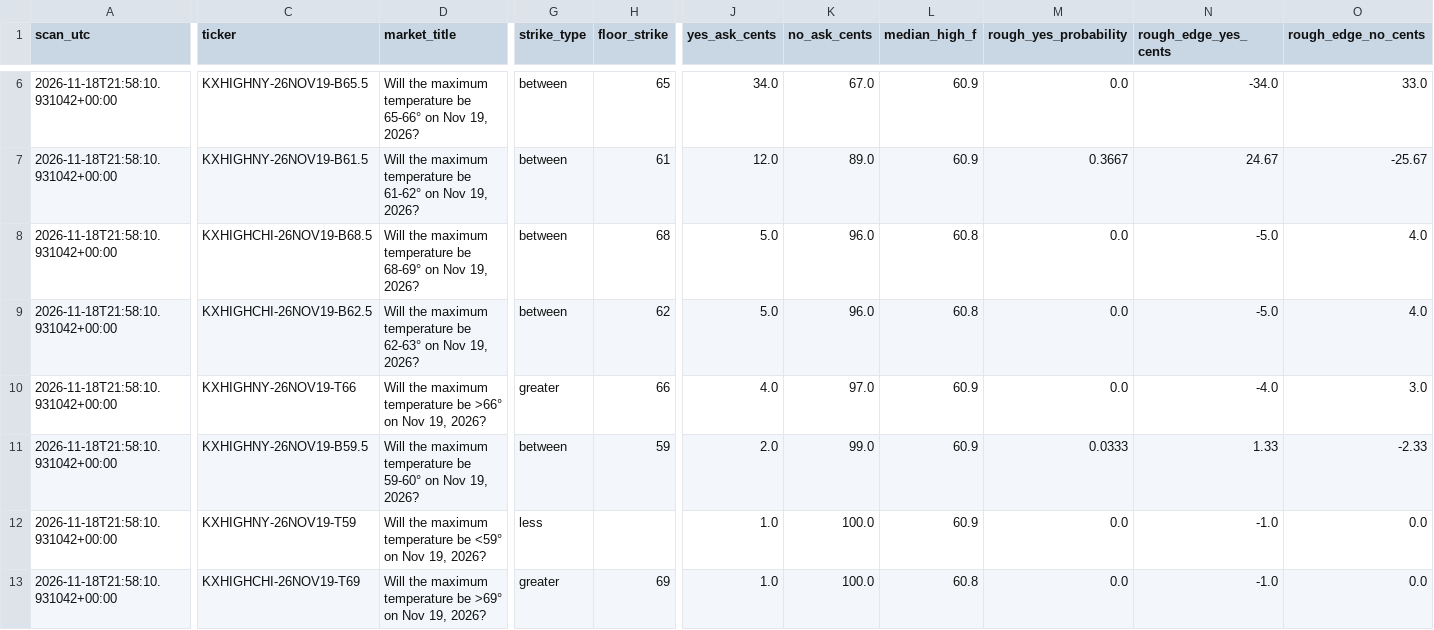
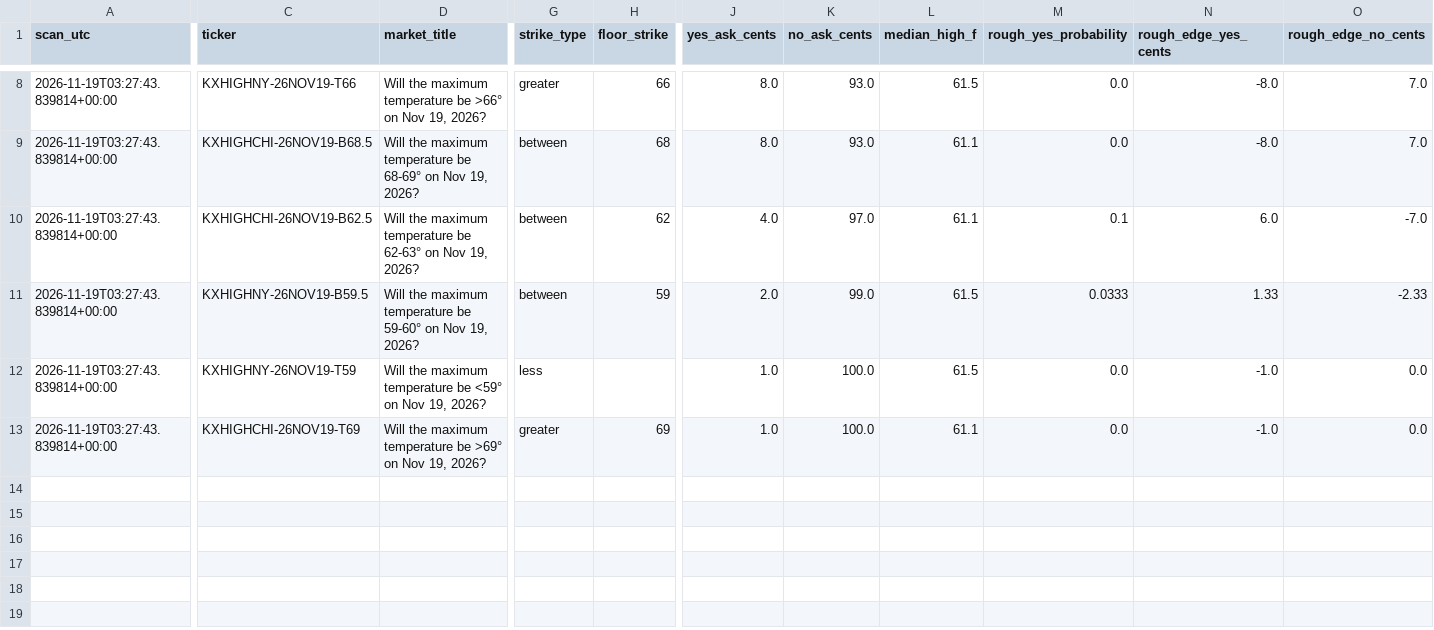
Before and after one commit to hpsyntheticoilsusa-gif/kalshi-ai-paper-trader, a CSV file: data/weather_candidates.csv, drawn as a sheet; only a part is shown, gaps mark what is left out; removed rows and columns are numbered as before the commit, all else as after; rows hold the shown columns only; the diff covers the shown part only; the diff names each change by its address in the sheet, - before the commit and + after, or states it on an @@ line.

```diff
--- a/data/weather_candidates.csv
+++ b/data/weather_candidates.csv
-A8 (scan_utc): 2026-11-18T21:58:10.931042+00:00
+A8 (scan_utc): 2026-11-19T03:27:43.839814+00:00
-C8 (ticker): KXHIGHNY-26NOV19-B65.5
+C8 (ticker): KXHIGHNY-26NOV19-T66
-D8 (market_title): …temperature be 65-66° on Nov…
+D8 (market_title): …temperature be >66° on Nov…
-G8 (strike_type): between
+G8 (strike_type): greater
-H8 (floor_strike): 65
+H8 (floor_strike): 66
-J8 (yes_ask_cents): 34.0
+J8 (yes_ask_cents): 8.0
-K8 (no_ask_cents): 67.0
+K8 (no_ask_cents): 93.0
-L8 (median_high_f): 60.9
+L8 (median_high_f): 61.5
-N8 (rough_edge_yes_cents): -34.0
+N8 (rough_edge_yes_cents): -8.0
-O8 (rough_edge_no_cents): 33.0
+O8 (rough_edge_no_cents): 7.0
-row 7: 2026-11-18T21:58:10.931042+00:00 | KXHIGHNY-26NOV19-B61.5 | Will the maximum temperature be 61-62° on Nov 19, 2026? | between | 61 | 12.0 | 89.0 | 60.9 | 0.3667 | 24.67 | -25.67
-A9:A10 (scan_utc): 2026-11-18T21:58:10.931042+00:00
+A9:A10 (scan_utc): 2026-11-19T03:27:43.839814+00:00
-J9 (yes_ask_cents): 5.0
+J9 (yes_ask_cents): 8.0
-K9 (no_ask_cents): 96.0
+K9 (no_ask_cents): 93.0
-L9:L10 (median_high_f): 60.8
+L9:L10 (median_high_f): 61.1
-N9 (rough_edge_yes_cents): -5.0
+N9 (rough_edge_yes_cents): -8.0
-O9 (rough_edge_no_cents): 4.0
+O9 (rough_edge_no_cents): 7.0
-J10 (yes_ask_cents): 5.0
+J10 (yes_ask_cents): 4.0
-K10 (no_ask_cents): 96.0
+K10 (no_ask_cents): 97.0
-M10 (rough_yes_probability): 0.0
+M10 (rough_yes_probability): 0.1
-N10 (rough_edge_yes_cents): -5.0
+N10 (rough_edge_yes_cents): 6.0
-O10 (rough_edge_no_cents): 4.0
+O10 (rough_edge_no_cents): -7.0
-row 10: 2026-11-18T21:58:10.931042+00:00 | KXHIGHNY-26NOV19-T66 | Will the maximum temperature be >66° on Nov 19, 2026? | greater | 66 | 4.0 | 97.0 | 60.9 | 0.0 | -4.0 | 3.0
-A11:A13 (scan_utc): 2026-11-18T21:58:10.931042+00:00
+A11:A13 (scan_utc): 2026-11-19T03:27:43.839814+00:00
-L11:L12 (median_high_f): 60.9
+L11:L12 (median_high_f): 61.5
-L13 (median_high_f): 60.8
+L13 (median_high_f): 61.1
```
Also changed, not shown: 2 added rows and 26 edited cells elsewhere in this file, data/nba_forward_predictions.csv, data/weather_outcomes.csv, 19 other files.
